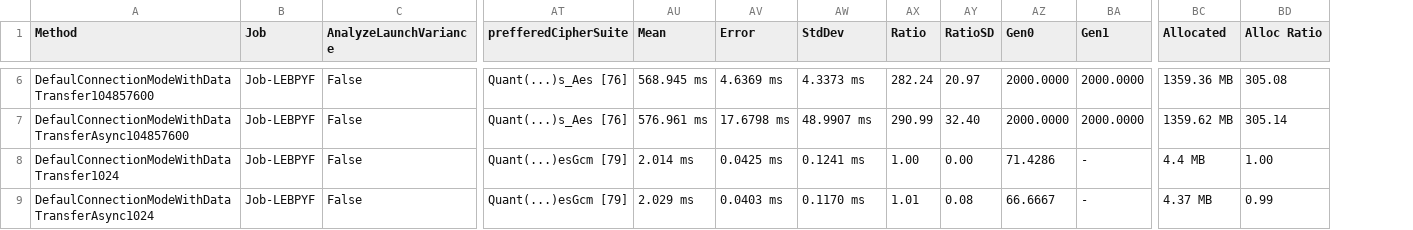
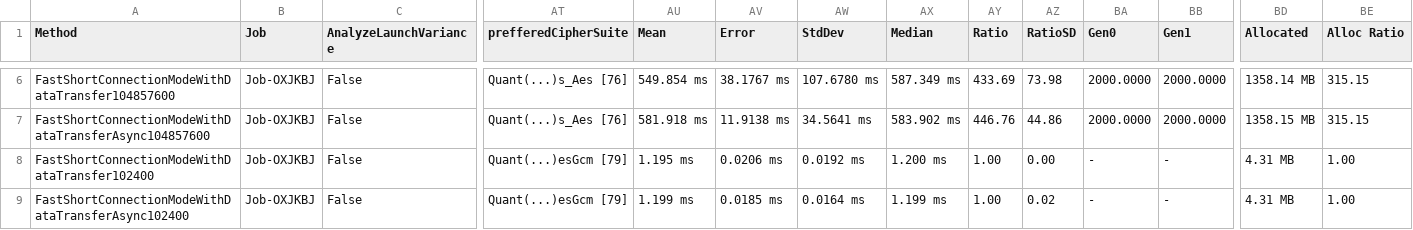
Before and after one commit to JokerFunny/QuantoCrypt, a CSV file: QuantoCrypt.Tests/QuantoCrypt.Benchmarks/Results/Connection/DataTransfer/QuantoCrypt.Benchmarks.Connection.QuantoCryptConnectionDataTransferBenchmark-report.csv, drawn as a sheet; only a part is shown, gaps mark what is left out; addresses are those after the commit; the diff covers the shown part only; the diff names each change by its address in the sheet, - before the commit and + after, or states it on an @@ line.

Commit message:
- Update QuantoCryptConnectionDataTransferBenchmark results.

```diff
--- a/QuantoCrypt.Tests/QuantoCrypt.Benchmarks/Results/Connection/DataTransfer/QuantoCrypt.Benchmarks.Connection.QuantoCryptConnectionDataTransferBenchmark-report.csv
+++ b/QuantoCrypt.Tests/QuantoCrypt.Benchmarks/Results/Connection/DataTransfer/QuantoCrypt.Benchmarks.Connection.QuantoCryptConnectionDataTransferBenchmark-report.csv
+column AX (Median), rows 6-9: 587.349 ms | 583.902 ms | 1.200 ms | 1.199 ms
-A6 (Method): DefaulConnectionModeWithDataTransfer104857600
+A6 (Method): FastShortConnectionModeWithDataTransfer104857600
-B6:B9 (Job): Job-LEBPYF
+B6:B9 (Job): Job-OXJKBJ
-AU6 (Mean): 568.945 ms
+AU6 (Mean): 549.854 ms
-AV6 (Error): 4.6369 ms
+AV6 (Error): 38.1767 ms
-AW6 (StdDev): 4.3373 ms
+AW6 (StdDev): 107.6780 ms
-AY6 (Ratio): 282.24
+AY6 (Ratio): 433.69
-AZ6 (RatioSD): 20.97
+AZ6 (RatioSD): 73.98
-BD6 (Allocated): 1359.36 MB
+BD6 (Allocated): 1358.14 MB
-BE6 (Alloc Ratio): 305.08
+BE6 (Alloc Ratio): 315.15
-A7 (Method): DefaulConnectionModeWithDataTransferAsync104857600
+A7 (Method): FastShortConnectionModeWithDataTransferAsync104857600
-AU7 (Mean): 576.961 ms
+AU7 (Mean): 581.918 ms
-AV7 (Error): 17.6798 ms
+AV7 (Error): 11.9138 ms
-AW7 (StdDev): 48.9907 ms
+AW7 (StdDev): 34.5641 ms
-AY7 (Ratio): 290.99
+AY7 (Ratio): 446.76
-AZ7 (RatioSD): 32.40
+AZ7 (RatioSD): 44.86
-BD7 (Allocated): 1359.62 MB
+BD7 (Allocated): 1358.15 MB
-BE7 (Alloc Ratio): 305.14
+BE7 (Alloc Ratio): 315.15
-A8 (Method): DefaulConnectionModeWithDataTransfer1024
+A8 (Method): FastShortConnectionModeWithDataTransfer102400
-AU8 (Mean): 2.014 ms
+AU8 (Mean): 1.195 ms
-AV8 (Error): 0.0425 ms
+AV8 (Error): 0.0206 ms
-AW8 (StdDev): 0.1241 ms
+AW8 (StdDev): 0.0192 ms
-BA8 (Gen0): 71.4286
+BA8 (Gen0): -
-BD8 (Allocated): 4.4 MB
+BD8 (Allocated): 4.31 MB
-A9 (Method): DefaulConnectionModeWithDataTransferAsync1024
+A9 (Method): FastShortConnectionModeWithDataTransferAsync102400
-AU9 (Mean): 2.029 ms
+AU9 (Mean): 1.199 ms
-AV9 (Error): 0.0403 ms
+AV9 (Error): 0.0185 ms
-AW9 (StdDev): 0.1170 ms
+AW9 (StdDev): 0.0164 ms
-AY9 (Ratio): 1.01
+AY9 (Ratio): 1.00
-AZ9 (RatioSD): 0.08
+AZ9 (RatioSD): 0.02
-BA9 (Gen0): 66.6667
+BA9 (Gen0): -
-BD9 (Allocated): 4.37 MB
+BD9 (Allocated): 4.31 MB
-BE9 (Alloc Ratio): 0.99
+BE9 (Alloc Ratio): 1.00
```
Also changed, not shown: 70 edited cells elsewhere in this file, 4 other files.
